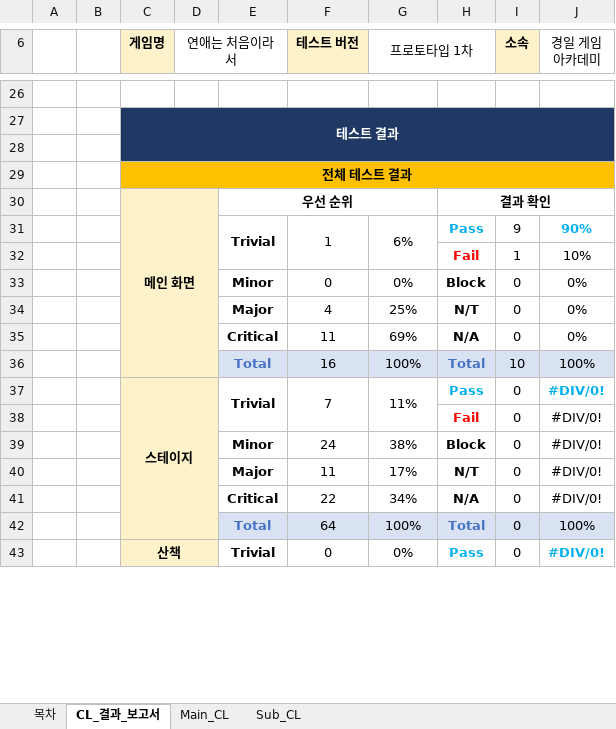
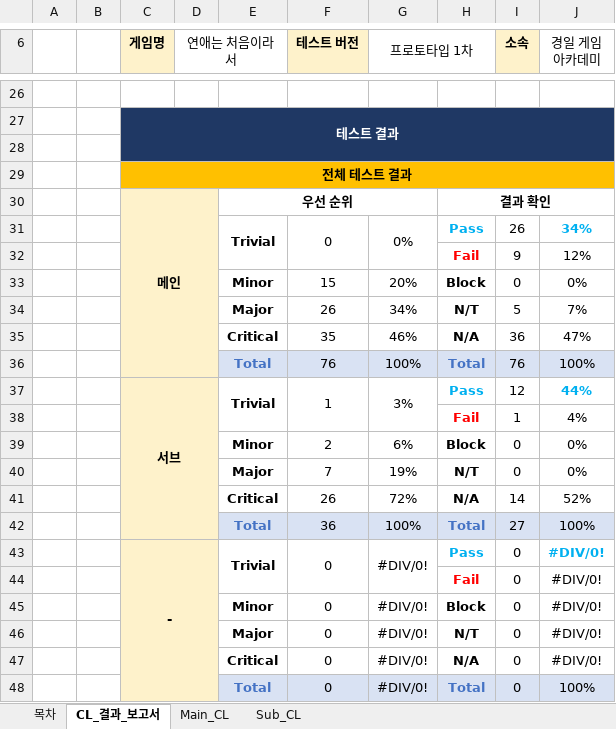
Before and after one commit to Kjaeseong/RocketTeamDocu, an Excel workbook: 05.기획팀 문서/221024_4팀CL_V110.xlsx, sheet CL_결과_보고서, drawn as a sheet; only a part is shown, gaps mark what is left out; values as stored, in another font and other column widths than the file's, no borders; removed rows and columns are numbered as before the commit, all else as after; the diff covers the shown part only; the diff names each change by its address in the sheet, - before the commit and + after, or states it on an @@ line.

Commit message:
유훈_4팀cl

```diff
--- a/05.기획팀 문서/221024_4팀CL_V110.xlsx (sheet CL_결과_보고서)
+++ b/05.기획팀 문서/221024_4팀CL_V110.xlsx (sheet CL_결과_보고서)
-C30 (게임명): 메인 화면
+C30 (게임명): 메인
-C30:D36 merged
+C30:D36 merged
-row 31:  |  |  |  | Trivial | 1 | 6% | Pass | 9 | 90%
+row 31:  |  |  |  | Trivial | 0 | 0% | Pass | 26 | 34%
+row 32:  |  |  |  |  |  |  | Fail | 9 | 12%
+row 33:  |  |  |  | Minor | 15 | 20% | Block | 0 | 0%
+row 34:  |  |  |  | Major | 26 | 34% | N/T | 5 | 7%
+row 35:  |  |  |  | Critical | 35 | 46% | N/A | 36 | 47%
+row 36:  |  |  |  | Total | 76 | 100% | Total | 76 | 100%
+row 37:  |  | 서브 |  | Trivial | 1 | 3% | Pass | 12 | 44%
-J38 (경일 게임 아카데미): 10%
+J38 (경일 게임 아카데미): 4%
-F39 (테스트 버전): 0
+F39 (테스트 버전): 2
-G39 (프로토타입 1차): 0%
+G39 (프로토타입 1차): 6%
-F40 (테스트 버전): 4
+F40 (테스트 버전): 7
-G40 (프로토타입 1차): 25%
+G40 (프로토타입 1차): 19%
-row 35:  |  |  |  | Critical | 11 | 69% | N/A | 0 | 0%
+row 41:  |  |  |  | Critical | 26 | 72% | N/A | 14 | 52%
-F42 (테스트 버전): 16
+F42 (테스트 버전): 36
-I42 (소속): 10
+I42 (소속): 27
-C43 (게임명): 스테이지
+C43 (게임명): -
-F43 (테스트 버전): 7
+F43 (테스트 버전): 0
-G43 (프로토타입 1차): 11%
+G43 (프로토타입 1차): #DIV/0!
-F45 (테스트 버전): 24
+F45 (테스트 버전): 0
-G45 (프로토타입 1차): 38%
+G45 (프로토타입 1차): #DIV/0!
-F46 (테스트 버전): 11
+F46 (테스트 버전): 0
-G46 (프로토타입 1차): 17%
+G46 (프로토타입 1차): #DIV/0!
-F47 (테스트 버전): 22
+F47 (테스트 버전): 0
-G47 (프로토타입 1차): 34%
+G47 (프로토타입 1차): #DIV/0!
-F48 (테스트 버전): 64
+F48 (테스트 버전): 0
-G48 (프로토타입 1차): 100%
+G48 (프로토타입 1차): #DIV/0!
-row 43:  |  | 산책 |  | Trivial | 0 | 0% | Pass | 0 | #DIV/0!
```
Also changed, not shown: 2 added rows, 7 removed rows and 3 edited cells elsewhere in this sheet, sheet Main_CL, sheet Sub_CL, formulas that keep their value.
